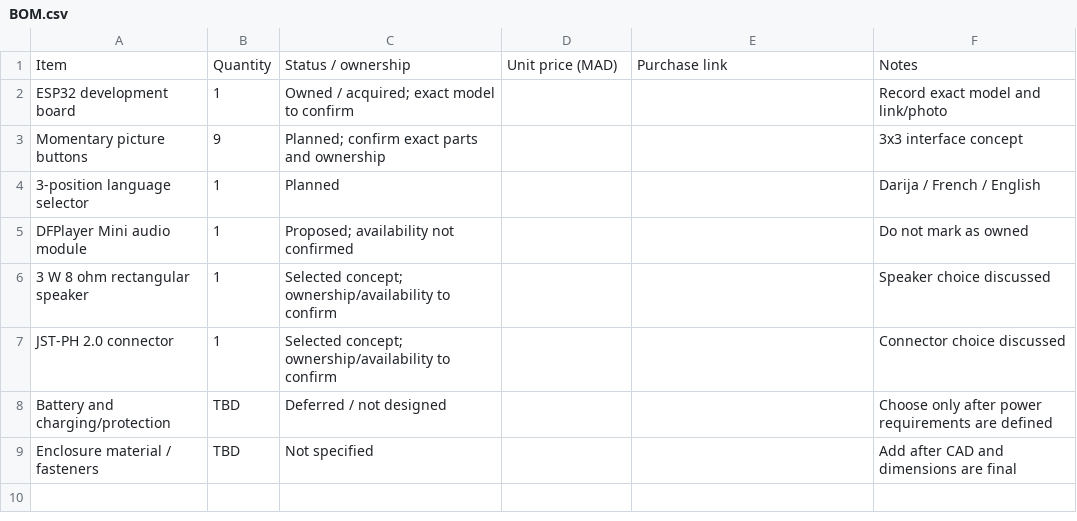
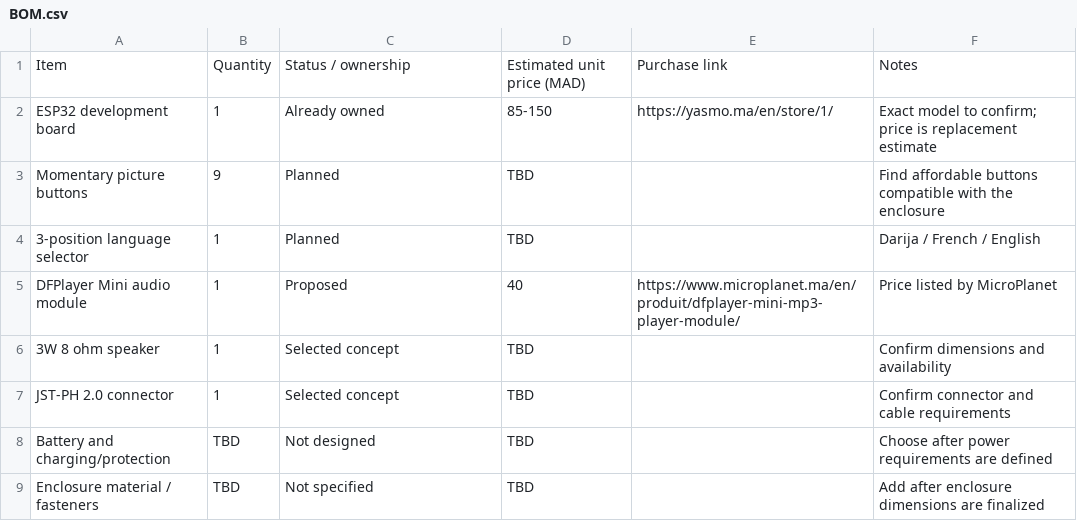
Before and after one commit to haythambou-dev/TRILINGO, a CSV file: BOM.csv, drawn as a sheet.

Commit message:
Update BOM.csv

```diff
--- a/BOM.csv
+++ b/BOM.csv
@@ -1,9 +1,9 @@
-Item,Quantity,Status / ownership,Unit price (MAD),Purchase link,Notes
-ESP32 development board,1,Owned / acquired; exact model to confirm,,,Record exact model and link/photo
-Momentary picture buttons,9,Planned; confirm exact parts and ownership,,,3x3 interface concept
-3-position language selector,1,Planned,,,Darija / French / English
-DFPlayer Mini audio module,1,Proposed; availability not confirmed,,,Do not mark as owned
-3 W 8 ohm rectangular speaker,1,Selected concept; ownership/availability to confirm,,,Speaker choice discussed
-JST-PH 2.0 connector,1,Selected concept; ownership/availability to confirm,,,Connector choice discussed
-Battery and charging/protection,TBD,Deferred / not designed,,,Choose only after power requirements are defined
-Enclosure material / fasteners,TBD,Not specified,,,Add after CAD and dimensions are final
+Item,Quantity,Status / ownership,Estimated unit price (MAD),Purchase link,Notes
+ESP32 development board,1,Already owned,85-150,https://yasmo.ma/en/store/1/,Exact model to confirm; price is replacement estimate
+Momentary picture buttons,9,Planned,TBD,,Find affordable buttons compatible with the enclosure
+3-position language selector,1,Planned,TBD,,Darija / French / English
+DFPlayer Mini audio module,1,Proposed,40,https://www.microplanet.ma/en/produit/dfplayer-mini-mp3-player-module/,Price listed by MicroPlanet
+3W 8 ohm speaker,1,Selected concept,TBD,,Confirm dimensions and availability
+JST-PH 2.0 connector,1,Selected concept,TBD,,Confirm connector and cable requirements
+Battery and charging/protection,TBD,Not designed,TBD,,Choose after power requirements are defined
+Enclosure material / fasteners,TBD,Not specified,TBD,,Add after enclosure dimensions are finalized
```
